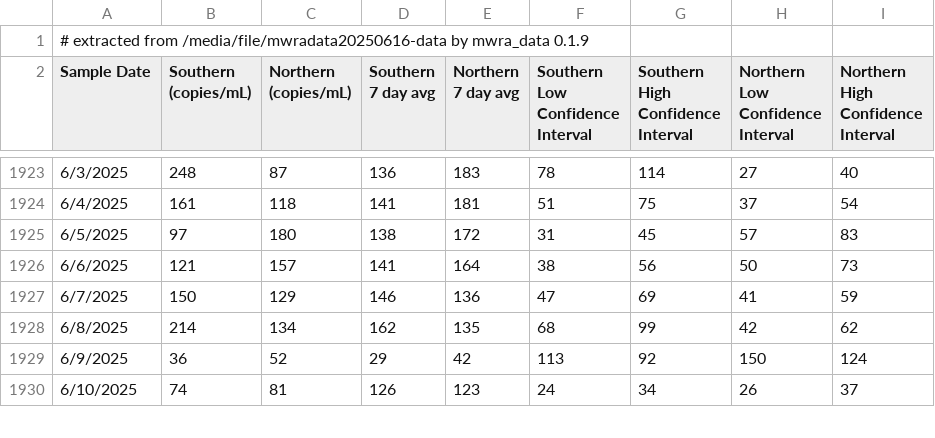
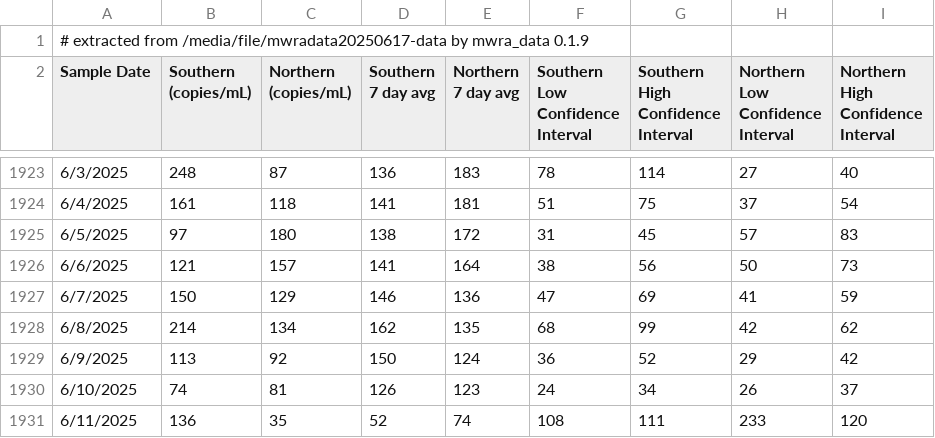
Before and after one commit to bensteinberg/mwra-biobot, a CSV file: mwra-biobot.csv, drawn as a sheet; only a part is shown, gaps mark what is left out; the diff covers the shown part only.

```diff
--- a/mwra-biobot.csv
+++ b/mwra-biobot.csv
@@ -1,2 +1,2 @@
-# extracted from /media/file/mwradata20250616-data by mwra_data 0.1.9
+# extracted from /media/file/mwradata20250617-data by mwra_data 0.1.9
 Sample Date,"Southern
@@ -1940,3 +1940,4 @@ Interval"
 6/8/2025,214,134,162,135,68,99,42,62
-6/9/2025,36,52,29,42,113,92,150,124
+6/9/2025,113,92,150,124,36,52,29,42
 6/10/2025,74,81,126,123,24,34,26,37
+6/11/2025,136,35,52,74,108,111,233,120
```
Also changed, not shown: 1 added row and 1 edited cell elsewhere in this file, mwra-biobot-tidied.csv, 1 other file.
